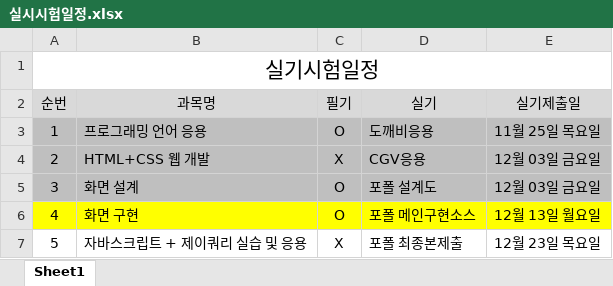
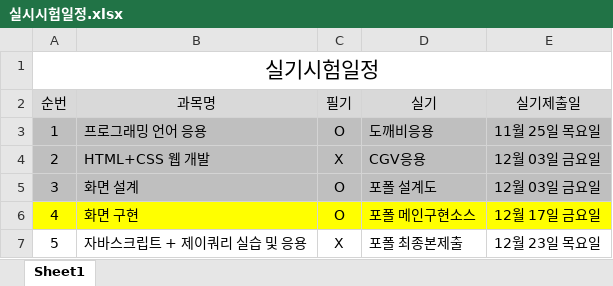
Before and after one commit to tombap8/KITA-FED212, an Excel workbook: 000.커리큐럼/실시시험일정.xlsx, sheet Sheet1, drawn as a sheet; values as stored, in another font and other column widths than the file's, no borders; the diff names each change by its address in the sheet, - before the commit and + after, or states it on an @@ line.

```diff
--- a/000.커리큐럼/실시시험일정.xlsx (sheet Sheet1)
+++ b/000.커리큐럼/실시시험일정.xlsx (sheet Sheet1)
-E6 (실기제출일): 12월 13일 월요일
+E6 (실기제출일): 12월 17일 금요일
```
Also changed, not shown: 2 other files.
